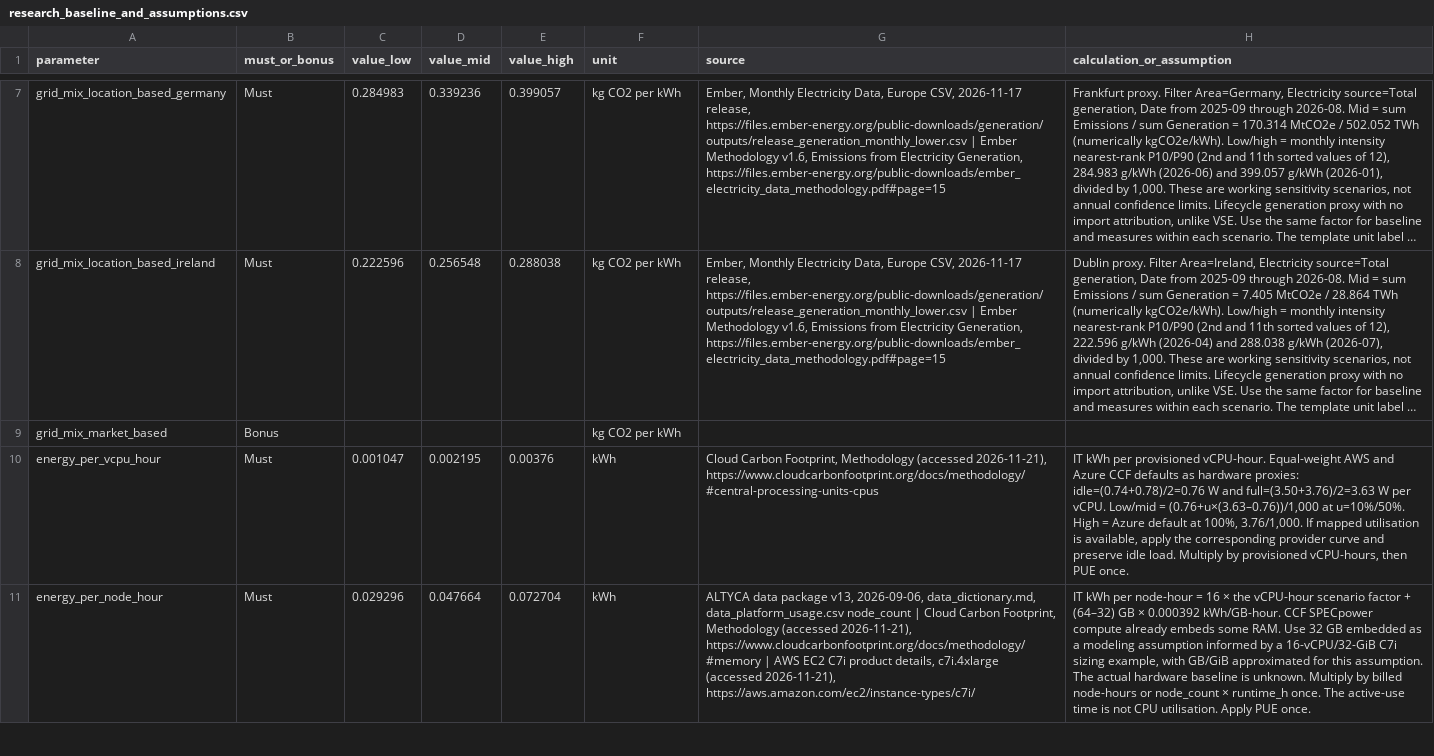
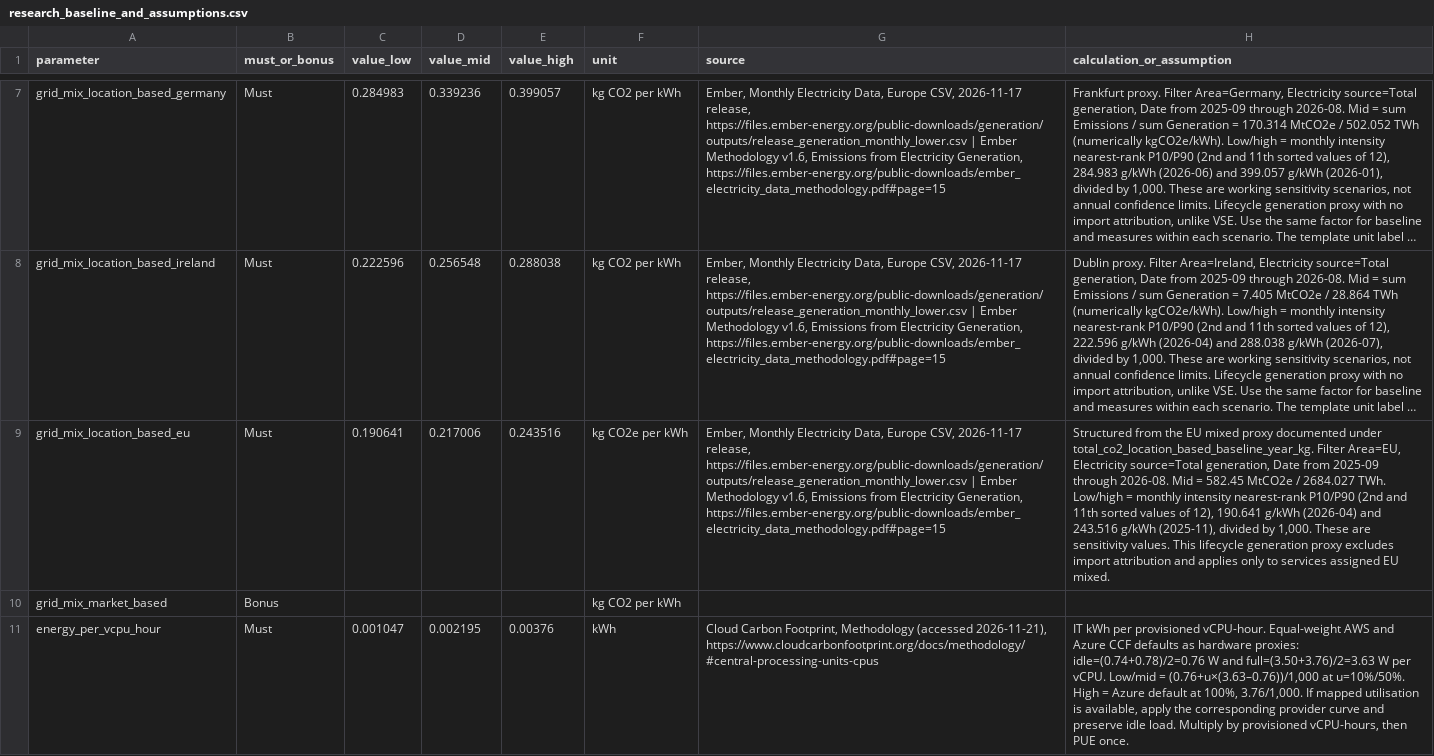
Before and after one commit to noahvogt/h4ckerss, a CSV file: submission/research_baseline_and_assumptions.csv, drawn as a sheet; only a part is shown, gaps mark what is left out; the shorter side is filled out with more unchanged rows; long unchanged cells end in …; the diff names each change by its address in the sheet, - before the commit and + after, or states it on an @@ line.

Commit message:
doc(baseline): add baseline calculation doc and refactor research baseline and assumptions csv

```diff
--- a/submission/research_baseline_and_assumptions.csv
+++ b/submission/research_baseline_and_assumptions.csv
+row 9: grid_mix_location_based_eu | Must | 0.190641 | 0.217006 | 0.243516 | kg CO2e per kWh | Ember, Monthly Electricity Data, Europe CSV, 2026-11-17 release, https://files.ember-energy.org/public-downloads/generation/outputs/release_generation_monthly_lower.csv | Ember Methodology v1.6, Emissions from Electricity Generation, https://files.ember-energy.org/public-downloads/ember_electricity_data_methodology.pdf#page=15 | Structured from the EU mixed proxy documented under total_co2_location_based_baseline_year_kg. Filter Area=EU, Electricity source=Total generation, Date from 2025-09 through 2026-08. Mid = 582.45 MtCO2e / 2684.027 TWh. Low/high = monthly intensity nearest-rank P10/P90 (2nd and 11th sorted values of 12), 190.641 g/kWh (2026-04) and 243.516 g/kWh (2025-11), divided by 1,000. These are sensitivity values. This lifecycle generation proxy excludes import attribution and applies only to services assigned EU mixed.
```
Also changed, not shown: 1 other file.
